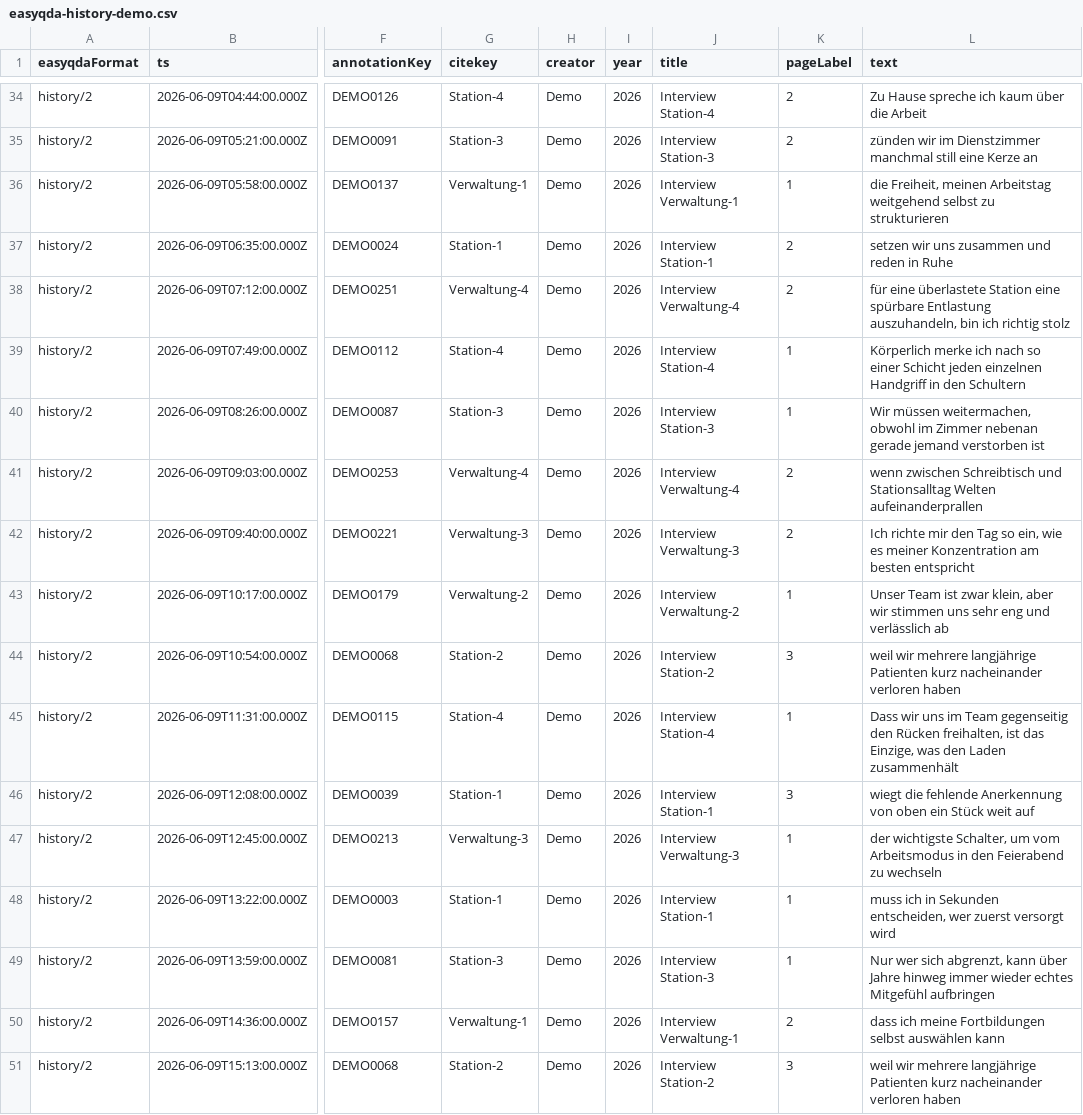
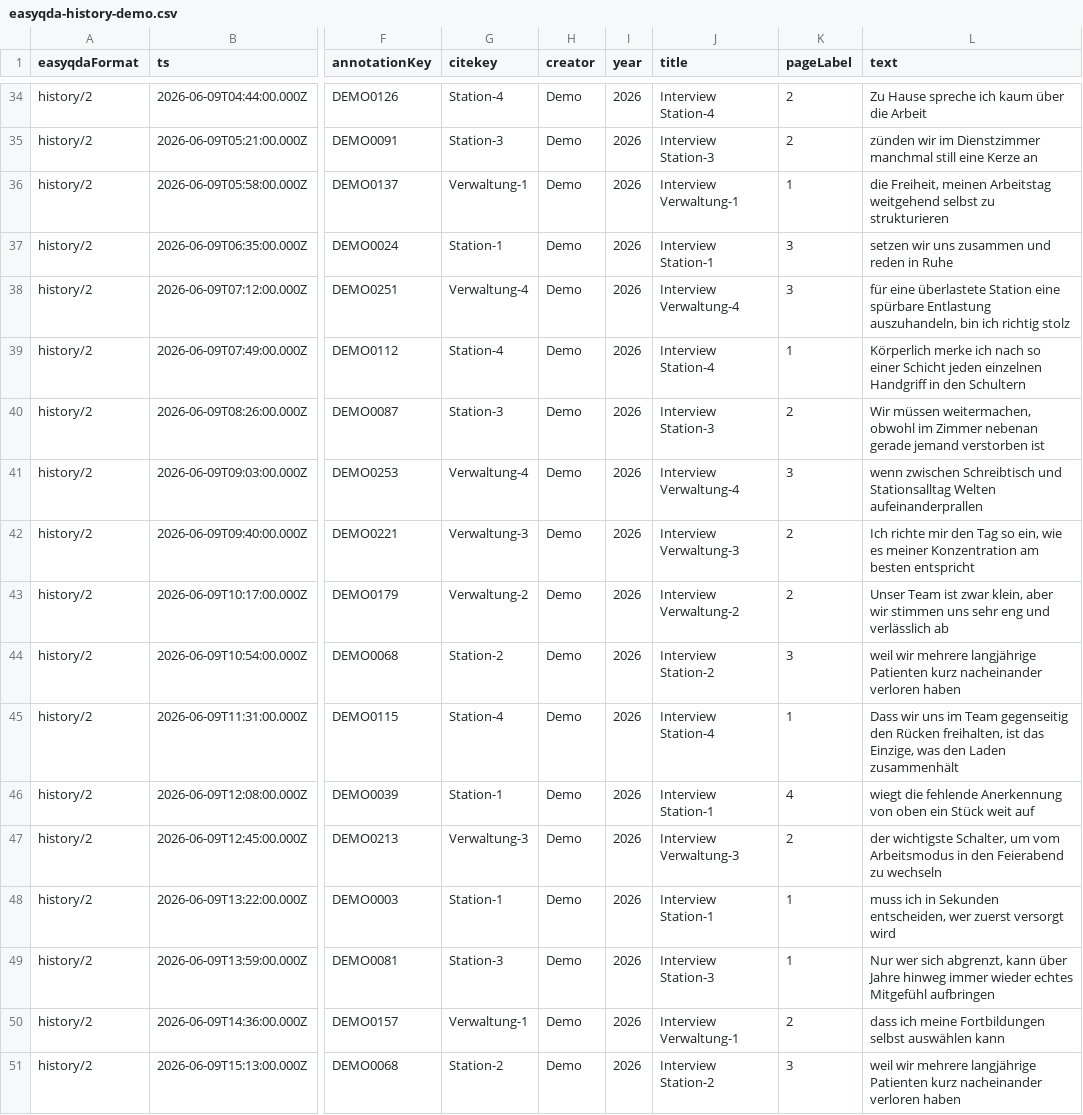
Before and after one commit to easyQDA/qdaR, a CSV file: inst/extdata/easyqda-history-demo.csv, drawn as a sheet; only a part is shown, gaps mark what is left out; the diff covers the shown part only; the diff names each change by its address in the sheet, - before the commit and + after, or states it on an @@ line.

```diff
--- a/inst/extdata/easyqda-history-demo.csv
+++ b/inst/extdata/easyqda-history-demo.csv
-K37:K38 (pageLabel): 2
+K37:K38 (pageLabel): 3
-K40 (pageLabel): 1
+K40 (pageLabel): 2
-K41 (pageLabel): 2
+K41 (pageLabel): 3
-K43 (pageLabel): 1
+K43 (pageLabel): 2
-K46 (pageLabel): 3
+K46 (pageLabel): 4
-K47 (pageLabel): 1
+K47 (pageLabel): 2
```
Also changed, not shown: 145 edited cells elsewhere in this file, inst/extdata/easyqda-fragments-demo.csv, 2 other files.
